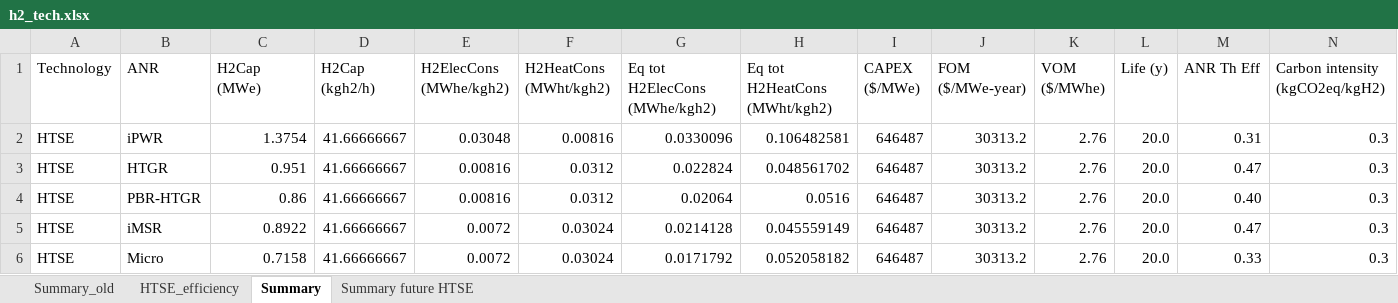
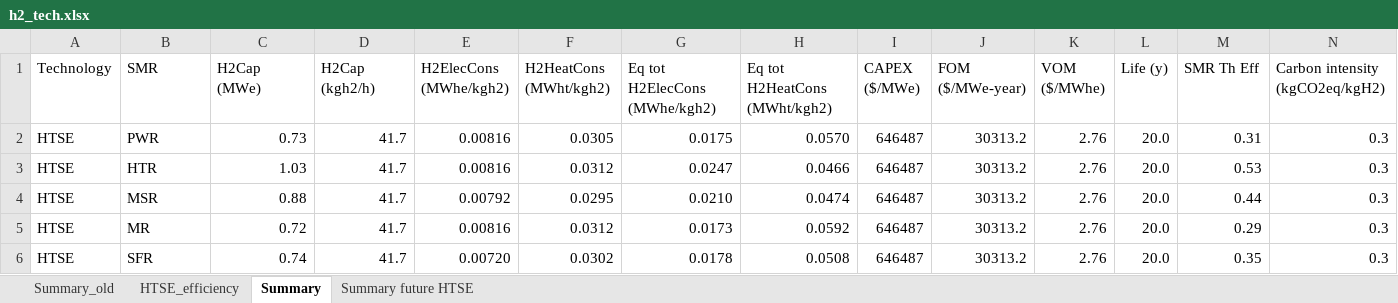
Before and after one commit to mgarrouste/SMR_deployment, an Excel workbook: code/h2_tech.xlsx, sheet Summary, drawn as a sheet; only a part is shown; values as stored, in another font and other column widths than the file's, no borders; removed rows and columns are numbered as before the commit, all else as after; the diff covers the shown part only; the diff names each change by its address in the sheet, - before the commit and + after, or states it on an @@ line.

```diff
--- a/code/h2_tech.xlsx (sheet Summary)
+++ b/code/h2_tech.xlsx (sheet Summary)
-B1: ANR
+B1: SMR
-M1: ANR Th Eff
+M1: SMR Th Eff
-B2 (SMR): iPWR
+B2 (SMR): PWR
-C2 (H2Cap (MWe)): 1.3754
+C2 (H2Cap (MWe)): 0.73
-D2:D3 (H2Cap (kgh2/h)): 41.66666667
+D2:D3 (H2Cap (kgh2/h)): 41.7
-E2 (H2ElecCons (MWhe/kgh2)): 0.03048
+E2 (H2ElecCons (MWhe/kgh2)): 0.00816
-F2 (H2HeatCons (MWht/kgh2)): 0.00816
+F2 (H2HeatCons (MWht/kgh2)): 0.0305
-G2 (Eq tot H2ElecCons (MWhe/kgh2)): 0.0330096
+G2 (Eq tot H2ElecCons (MWhe/kgh2)): 0.0175
-H2 (Eq tot H2HeatCons (MWht/kgh2)): 0.106482581
+H2 (Eq tot H2HeatCons (MWht/kgh2)): 0.0570
-B3 (SMR): HTGR
+B3 (SMR): HTR
-C3 (H2Cap (MWe)): 0.951
+C3 (H2Cap (MWe)): 1.03
-G3 (Eq tot H2ElecCons (MWhe/kgh2)): 0.022824
+G3 (Eq tot H2ElecCons (MWhe/kgh2)): 0.0247
-H3 (Eq tot H2HeatCons (MWht/kgh2)): 0.048561702
+H3 (Eq tot H2HeatCons (MWht/kgh2)): 0.0466
-M3 (SMR Th Eff): 0.47
+M3 (SMR Th Eff): 0.53
+row 4: HTSE | MSR | 0.88 | 41.7 | 0.00792 | 0.0295 | 0.0210 | 0.0474 | 646487 | 30313.2 | 2.76 | 20.0 | 0.44 | 0.3
-B5 (SMR): PBR-HTGR
+B5 (SMR): MR
-C5 (H2Cap (MWe)): 0.86
+C5 (H2Cap (MWe)): 0.72
-D5:D6 (H2Cap (kgh2/h)): 41.66666667
+D5:D6 (H2Cap (kgh2/h)): 41.7
-G5 (Eq tot H2ElecCons (MWhe/kgh2)): 0.02064
+G5 (Eq tot H2ElecCons (MWhe/kgh2)): 0.0173
-H5 (Eq tot H2HeatCons (MWht/kgh2)): 0.0516
+H5 (Eq tot H2HeatCons (MWht/kgh2)): 0.0592
-M5 (SMR Th Eff): 0.40
+M5 (SMR Th Eff): 0.29
-B6 (SMR): iMSR
+B6 (SMR): SFR
-C6 (H2Cap (MWe)): 0.8922
+C6 (H2Cap (MWe)): 0.74
-E6 (H2ElecCons (MWhe/kgh2)): 0.0072
+E6 (H2ElecCons (MWhe/kgh2)): 0.00720
-F6 (H2HeatCons (MWht/kgh2)): 0.03024
+F6 (H2HeatCons (MWht/kgh2)): 0.0302
-G6 (Eq tot H2ElecCons (MWhe/kgh2)): 0.0214128
+G6 (Eq tot H2ElecCons (MWhe/kgh2)): 0.0178
-H6 (Eq tot H2HeatCons (MWht/kgh2)): 0.045559149
+H6 (Eq tot H2HeatCons (MWht/kgh2)): 0.0508
-M6 (SMR Th Eff): 0.47
+M6 (SMR Th Eff): 0.35
-row 6: HTSE | Micro | 0.7158 | 41.66666667 | 0.0072 | 0.03024 | 0.0171792 | 0.052058182 | 646487 | 30313.2 | 2.76 | 20.0 | 0.33 | 0.3
```
Also changed, not shown: 78 edited cells elsewhere in this sheet, sheet HTSE_efficiency, code/SMR_inputs.xlsx.
